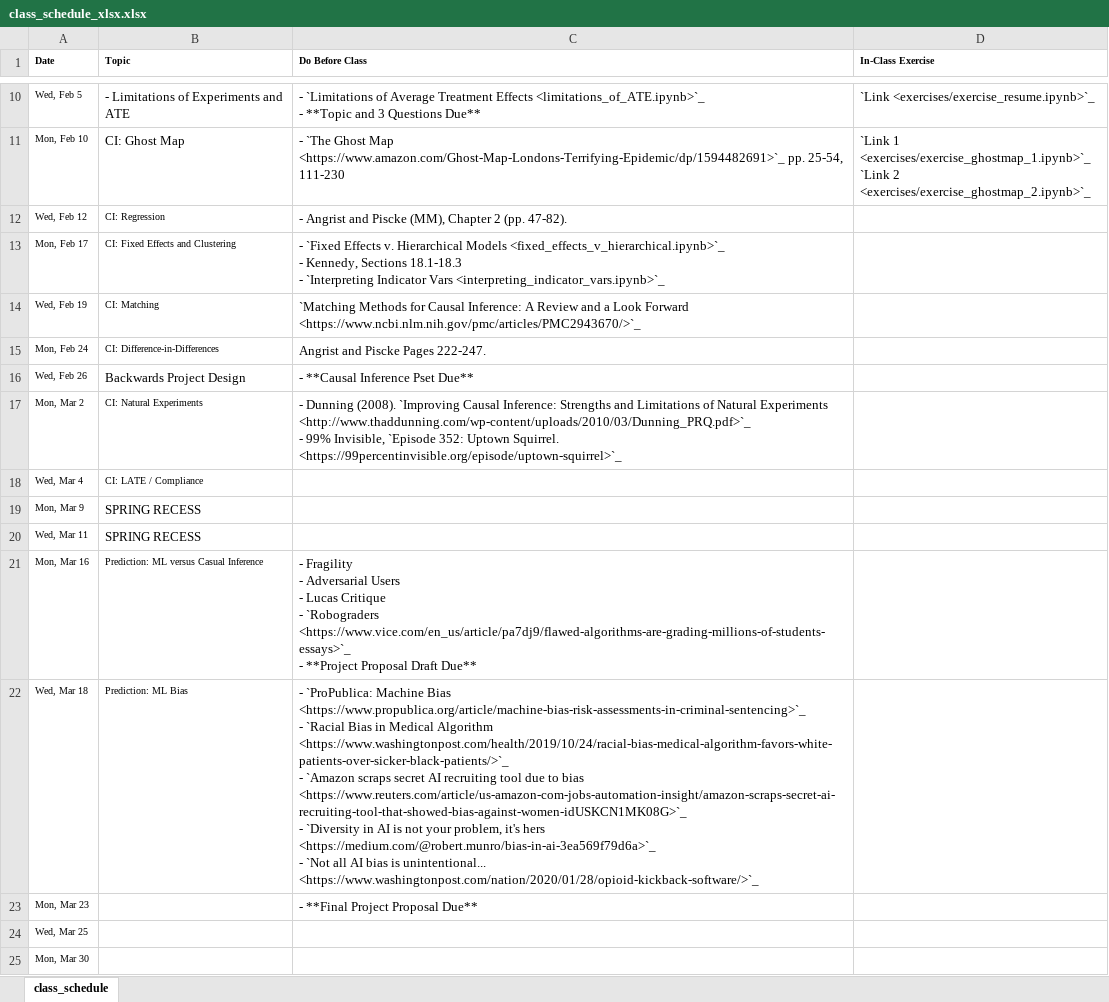
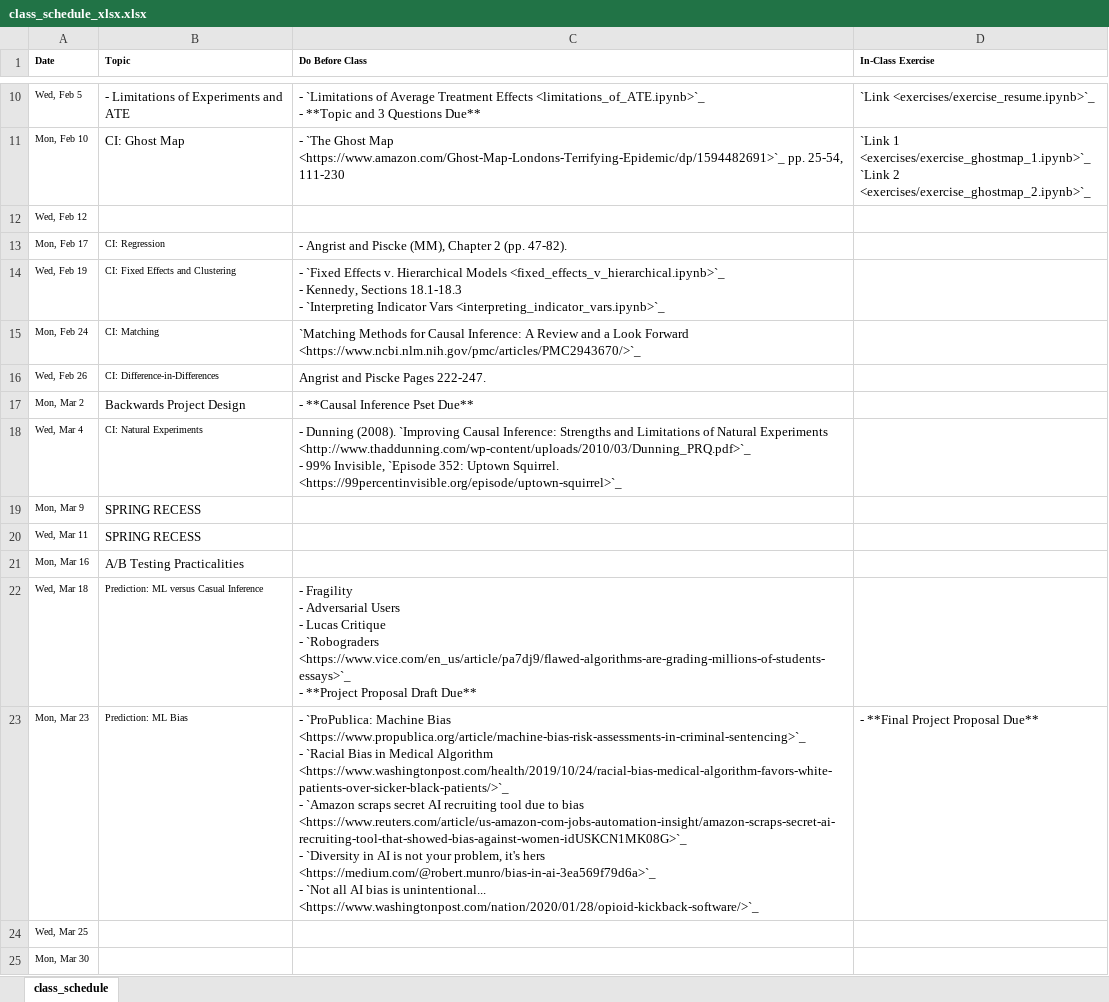
Before and after one commit to nickeubank/unifyingdatascience, an Excel workbook: source/class_schedule_xlsx.xlsx, sheet class_schedule, drawn as a sheet; only a part is shown, gaps mark what is left out; values as stored, in another font and other column widths than the file's, no borders; ↵ is a line break in a cell; the diff names each change by its address in the sheet, - before the commit and + after, or states it on an @@ line.

Commit message:
update schedules for missing day

```diff
--- a/source/class_schedule_xlsx.xlsx (sheet class_schedule)
+++ b/source/class_schedule_xlsx.xlsx (sheet class_schedule)
-B12 (Topic): CI: Regression
+B12 (Topic): (empty)
-C12 (Do Before Class): - Angrist and Piscke (MM), Chapter 2 (pp. 47-82).
+C12 (Do Before Class): (empty)
-B13 (Topic): CI: Fixed Effects and Clustering
+B13 (Topic): CI: Regression
-C13 (Do Before Class): - `Fixed Effects v. Hierarchical Models <fixed_effects_v_hierarchical.ipynb>`_ ↵ - Kennedy, Sections 18.1-18.3 ↵ - `Interpreting Indicator Vars <interpreting_indicator_vars.ipynb>`_
+C13 (Do Before Class): - Angrist and Piscke (MM), Chapter 2 (pp. 47-82).
-B14 (Topic): CI: Matching
+B14 (Topic): CI: Fixed Effects and Clustering
-C14 (Do Before Class): `Matching Methods for Causal Inference: A Review and a Look Forward <https://www.ncbi.nlm.nih.gov/pmc/articles/PMC2943670/>`_
+C14 (Do Before Class): - `Fixed Effects v. Hierarchical Models <fixed_effects_v_hierarchical.ipynb>`_ ↵ - Kennedy, Sections 18.1-18.3 ↵ - `Interpreting Indicator Vars <interpreting_indicator_vars.ipynb>`_
-B15 (Topic): CI: Difference-in-Differences
+B15 (Topic): CI: Matching
-C15 (Do Before Class): Angrist and Piscke Pages 222-247.
+C15 (Do Before Class): `Matching Methods for Causal Inference: A Review and a Look Forward <https://www.ncbi.nlm.nih.gov/pmc/articles/PMC2943670/>`_
-B16 (Topic): Backwards Project Design
+B16 (Topic): CI: Difference-in-Differences
@@ B16 text size: smaller @@
-C16 (Do Before Class): - **Causal Inference Pset Due**
+C16 (Do Before Class): Angrist and Piscke Pages 222-247.
-B17 (Topic): CI: Natural Experiments
+B17 (Topic): Backwards Project Design
@@ B17 text size: larger @@
-C17 (Do Before Class): - Dunning (2008). `Improving Causal Inference: Strengths and Limitations of Natural Experiments <http://www.thaddunning.com/wp-content/uploads/2010/03/Dunning_PRQ.pdf>`_ ↵ - 99% Invisible, `Episode 352: Uptown Squirrel. <https://99percentinvisible.org/episode/uptown-squirrel>`_
+C17 (Do Before Class): - **Causal Inference Pset Due**
-B18 (Topic): CI: LATE / Compliance
+B18 (Topic): CI: Natural Experiments
-C18 (Do Before Class): (empty)
+C18 (Do Before Class): - Dunning (2008). `Improving Causal Inference: Strengths and Limitations of Natural Experiments <http://www.thaddunning.com/wp-content/uploads/2010/03/Dunning_PRQ.pdf>`_ ↵ - 99% Invisible, `Episode 352: Uptown Squirrel. <https://99percentinvisible.org/episode/uptown-squirrel>`_
-B21 (Topic): Prediction: ML versus Casual Inference
+B21 (Topic): A/B Testing Practicalities
@@ B21 text size: larger @@
-C21 (Do Before Class): - Fragility ↵ - Adversarial Users ↵ - Lucas Critique ↵ - `Robograders <https://www.vice.com/en_us/article/pa7dj9/flawed-algorithms-are-grading-millions-of-students-essays>`_ ↵ - **Project Proposal Draft Due**
+C21 (Do Before Class): (empty)
-B22 (Topic): Prediction: ML Bias
+B22 (Topic): Prediction: ML versus Casual Inference
-C22 (Do Before Class): - `ProPublica: Machine Bias <https://www.propublica.org/article/machine-bias-risk-assessments-in-criminal-sentencing>`_ ↵ - `Racial Bias in Medical Algorithm <https://www.washingtonpost.com/health/2019/10/24/racial-bias-medical-algorithm-favors-white-patients-over-sicker-black-patients/>`_ ↵ - `Amazon scraps secret AI recruiting tool due to bias <https://www.reuters.com/article/us-amazon-com-jobs-automation-insight/amazon-scraps-secret-ai-recruiting-tool-that-showed-bias-against-women-idUSKCN1MK08G>`_ ↵ - `Diversity in AI is not your problem, it's hers <https://medium.com/@robert.munro/bias-in-ai-3ea569f79d6a>`_ ↵ - `Not all AI bias is unintentional... <https://www.washingtonpost.com/nation/2020/01/28/opioid-kickback-software/>`_
+C22 (Do Before Class): - Fragility ↵ - Adversarial Users ↵ - Lucas Critique ↵ - `Robograders <https://www.vice.com/en_us/article/pa7dj9/flawed-algorithms-are-grading-millions-of-students-essays>`_ ↵ - **Project Proposal Draft Due**
-B23 (Topic): (empty)
+B23 (Topic): Prediction: ML Bias
-C23 (Do Before Class): - **Final Project Proposal Due**
+C23 (Do Before Class): - `ProPublica: Machine Bias <https://www.propublica.org/article/machine-bias-risk-assessments-in-criminal-sentencing>`_ ↵ - `Racial Bias in Medical Algorithm <https://www.washingtonpost.com/health/2019/10/24/racial-bias-medical-algorithm-favors-white-patients-over-sicker-black-patients/>`_ ↵ - `Amazon scraps secret AI recruiting tool due to bias <https://www.reuters.com/article/us-amazon-com-jobs-automation-insight/amazon-scraps-secret-ai-recruiting-tool-that-showed-bias-against-women-idUSKCN1MK08G>`_ ↵ - `Diversity in AI is not your problem, it's hers <https://medium.com/@robert.munro/bias-in-ai-3ea569f79d6a>`_ ↵ - `Not all AI bias is unintentional... <https://www.washingtonpost.com/nation/2020/01/28/opioid-kickback-software/>`_
-D23 (In-Class Exercise): (empty)
+D23 (In-Class Exercise): - **Final Project Proposal Due**
```
Also changed, not shown: 9 other files.
